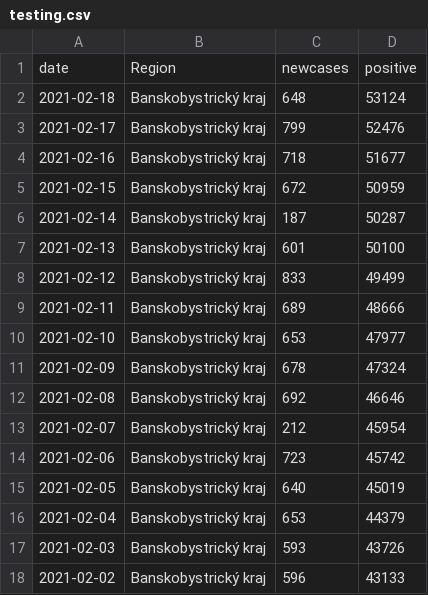
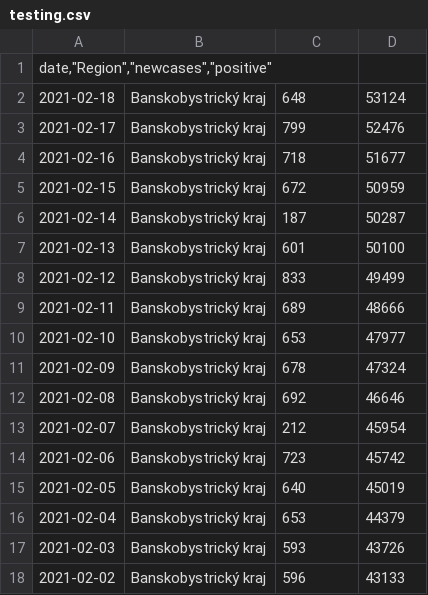
Before and after one commit to ErkoNz/production4, a CSV file: testing.csv, drawn as a sheet; removed rows and columns are numbered as before the commit, all else as after; the diff names each change by its address in the sheet, - before the commit and + after, or states it on an @@ line.

Commit message:
Update testing.csv

```diff
--- a/testing.csv
+++ b/testing.csv
-row 1: date | Region | newcases | positive
+row 1: date,"Region","newcases","positive"
```
